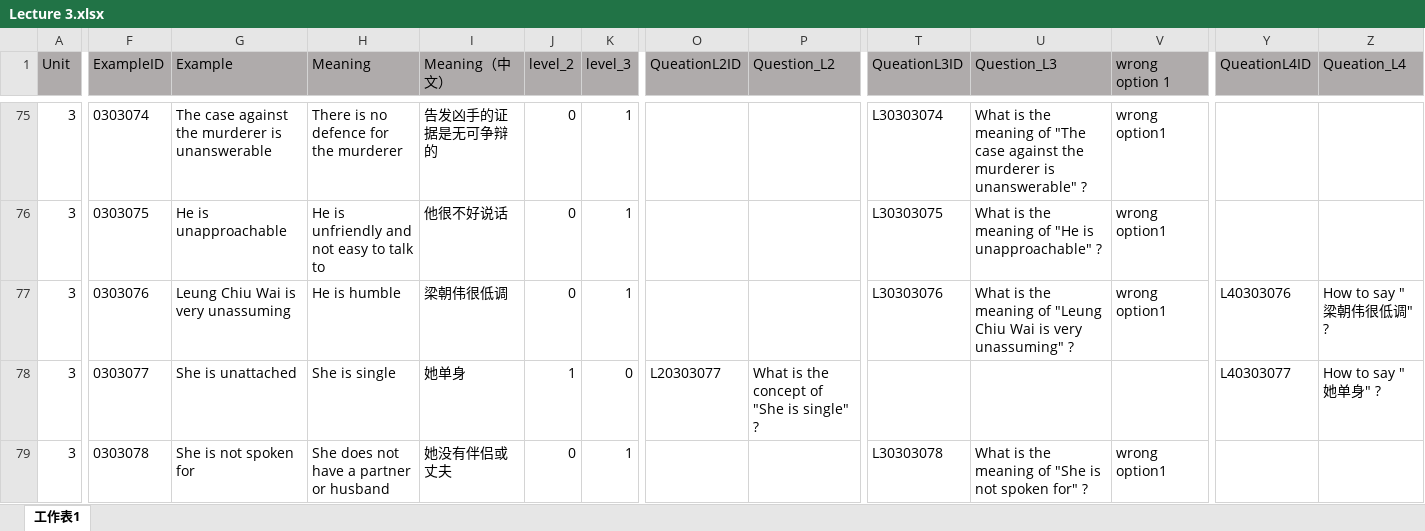
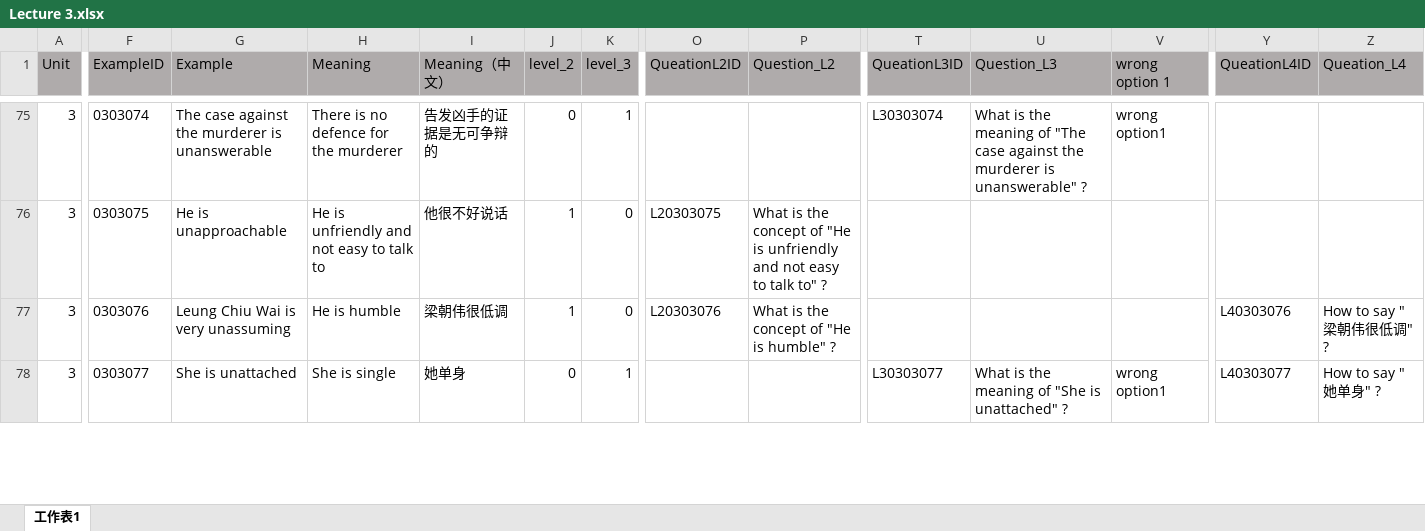
Before and after one commit to Undefeated-man/AI_teaching_project, an Excel workbook: miniproject/template/Lectures/Lecture 3.xlsx, sheet 工作表1, drawn as a sheet; only a part is shown, gaps mark what is left out; values as stored, in another font and other column widths than the file's, no borders; removed rows and columns are numbered as before the commit, all else as after; rows hold the shown columns only; the diff covers the shown part only; the diff names each change by its address in the sheet, - before the commit and + after, or states it on an @@ line.

```diff
--- a/miniproject/template/Lectures/Lecture 3.xlsx (sheet 工作表1)
+++ b/miniproject/template/Lectures/Lecture 3.xlsx (sheet 工作表1)
-J76 (level_2): 0
+J76 (level_2): 1
-K76 (level_3): 1
+K76 (level_3): 0
-O76 (QueationL2ID): (empty)
+O76 (QueationL2ID): L20303075
-P76 (Question_L2): (empty)
+P76 (Question_L2): What is the concept of "He is unfriendly and not easy to talk to" ?
-T76 (QueationL3ID): L30303075
+T76 (QueationL3ID): (empty)
-U76 (Question_L3): What is the meaning of "He is unapproachable" ?
+U76 (Question_L3): (empty)
-V76 (wrong option 1): wrong option1
+V76 (wrong option 1): (empty)
-row 77: 3 | 0303076 | Leung Chiu Wai is very unassuming | He is humble | 梁朝伟很低调 | 0 | 1 |  |  | L30303076 | What is the meaning of "Leung Chiu Wai is very unassuming" ? | wrong option1 | L40303076 | How to say "梁朝伟很低调" ?
-F77 (ExampleID): 0303077
+F77 (ExampleID): 0303076
-G77 (Example): She is unattached
+G77 (Example): Leung Chiu Wai is very unassuming
-H77 (Meaning): She is single
+H77 (Meaning): He is humble
-I77 (Meaning（中文）): 她单身
+I77 (Meaning（中文）): 梁朝伟很低调
-O77 (QueationL2ID): L20303077
+O77 (QueationL2ID): L20303076
-P77 (Question_L2): What is the concept of "She is single" ?
+P77 (Question_L2): What is the concept of "He is humble" ?
-Y77 (QueationL4ID): L40303077
+Y77 (QueationL4ID): L40303076
-Z77 (Queation_L4): How to say "她单身" ?
+Z77 (Queation_L4): How to say "梁朝伟很低调" ?
-F78 (ExampleID): 0303078
+F78 (ExampleID): 0303077
-G78 (Example): She is not spoken for
+G78 (Example): She is unattached
-H78 (Meaning): She does not have a partner or husband
+H78 (Meaning): She is single
-I78 (Meaning（中文）): 她没有伴侣或丈夫
+I78 (Meaning（中文）): 她单身
-T78 (QueationL3ID): L30303078
+T78 (QueationL3ID): L30303077
-U78 (Question_L3): …"She is not spoken for" ?
+U78 (Question_L3): …"She is unattached" ?
-Y78 (QueationL4ID): (empty)
+Y78 (QueationL4ID): L40303077
-Z78 (Queation_L4): (empty)
+Z78 (Queation_L4): How to say "她单身" ?
```
Also changed, not shown: 6 added rows, 5 removed rows and 593 edited cells elsewhere in this sheet, formulas that keep their value, 1 other file.
